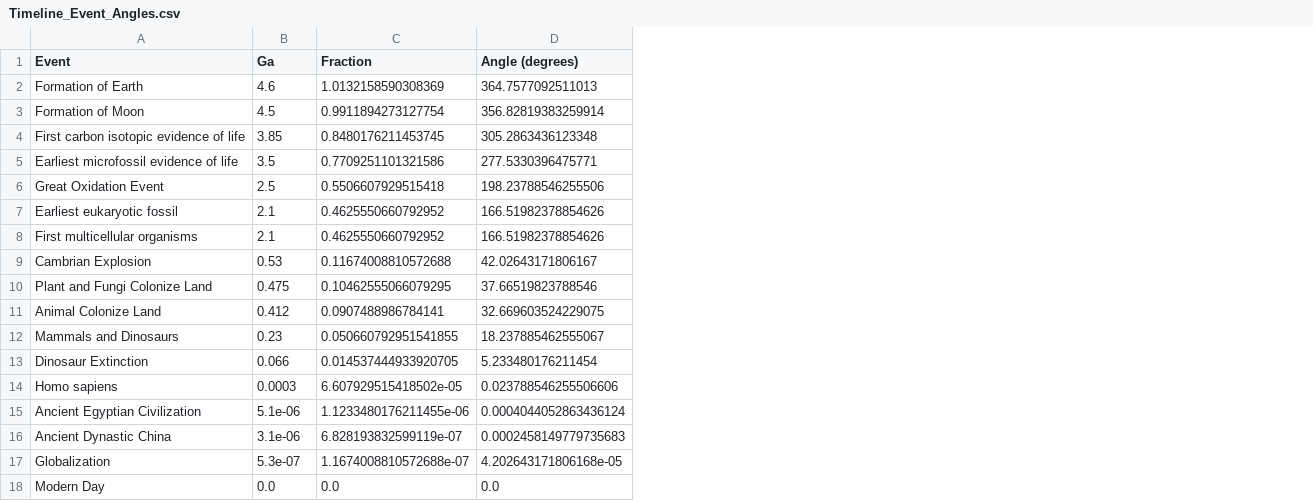
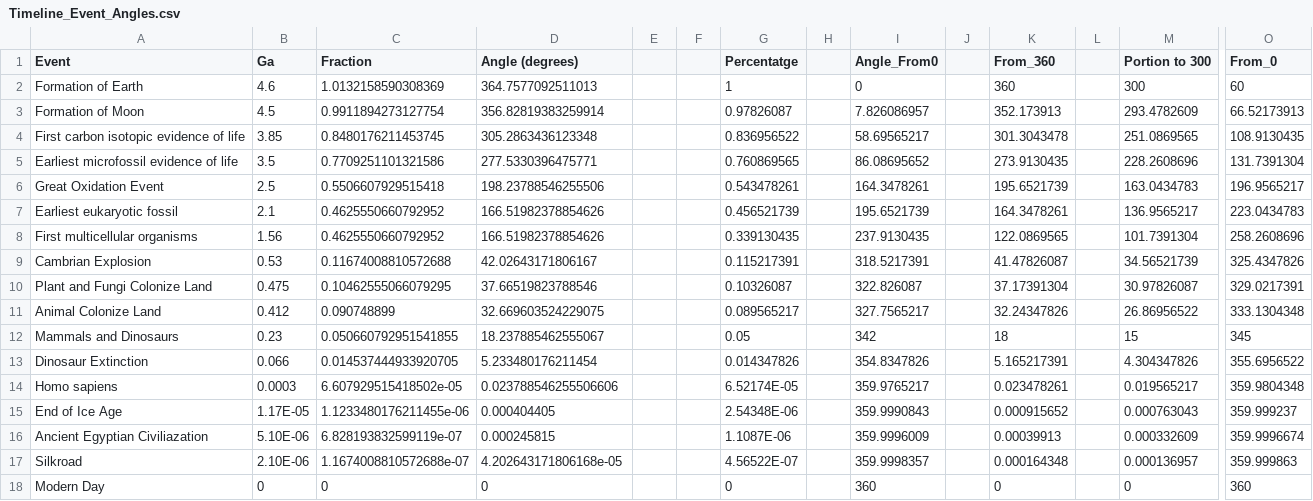
Before and after one commit to dwz92/pizza-of-life, a CSV file: Timeline_Event_Angles.csv, drawn as a sheet; only a part is shown, gaps mark what is left out; removed rows and columns are numbered as before the commit, all else as after; rows hold the shown columns only; the diff covers the shown part only; the diff names each change by its address in the sheet, - before the commit and + after, or states it on an @@ line.

Commit message:
Added updated angle calculation

```diff
--- a/Timeline_Event_Angles.csv
+++ b/Timeline_Event_Angles.csv
+column E, empty
+column F, empty
+column G (Percentatge), rows 2-14: 1 | 0.97826087 | 0.836956522 | 0.760869565 | 0.543478261 | 0.456521739 | 0.339130435 | 0.115217391 | 0.10326087 | 0.089565217 | 0.05 | 0.014347826 | 6.52174E-05; rows 17-18: 4.56522E-07 | 0
+column H, empty
+column I (Angle_From0), rows 2-14: 0 | 7.826086957 | 58.69565217 | 86.08695652 | 164.3478261 | 195.6521739 | 237.9130435 | 318.5217391 | 322.826087 | 327.7565217 | 342 | 354.8347826 | 359.9765217; rows 17-18: 359.9998357 | 360
+column J, empty
+column K (From_360), rows 2-14: 360 | 352.173913 | 301.3043478 | 273.9130435 | 195.6521739 | 164.3478261 | 122.0869565 | 41.47826087 | 37.17391304 | 32.24347826 | 18 | 5.165217391 | 0.023478261; rows 17-18: 0.000164348 | 0
+column L, empty
+column M (Portion to 300), rows 2-14: 300 | 293.4782609 | 251.0869565 | 228.2608696 | 163.0434783 | 136.9565217 | 101.7391304 | 34.56521739 | 30.97826087 | 26.86956522 | 15 | 4.304347826 | 0.019565217; rows 17-18: 0.000136957 | 0
+column O (From_0), rows 2-14: 60 | 66.52173913 | 108.9130435 | 131.7391304 | 196.9565217 | 223.0434783 | 258.2608696 | 325.4347826 | 329.0217391 | 333.1304348 | 345 | 355.6956522 | 359.9804348; rows 17-18: 359.999863 | 360
-B8 (Ga): 2.1
+B8 (Ga): 1.56
-C11 (Fraction): 0.0907488986784141
+C11 (Fraction): 0.090748899
-row 15: Ancient Egyptian Civilization | 5.1e-06 | 1.1233480176211455e-06 | 0.0004044052863436124
-row 16: Ancient Dynastic China | 3.1e-06 | 6.828193832599119e-07 | 0.0002458149779735683
+row 15: End of Ice Age | 1.17E-05 | 1.1233480176211455e-06 | 0.000404405 |  |  | 2.54348E-06 |  | 359.9990843 |  | 0.000915652 |  | 0.000763043 | 359.999237
+row 16: Ancient Egyptian Civiliazation | 5.10E-06 | 6.828193832599119e-07 | 0.000245815 |  |  | 1.1087E-06 |  | 359.9996009 |  | 0.00039913 |  | 0.000332609 | 359.9996674
-A17 (Event): Globalization
+A17 (Event): Silkroad
-B17 (Ga): 5.3e-07
+B17 (Ga): 2.10E-06
-B18 (Ga): 0.0
+B18 (Ga): 0
-C18 (Fraction): 0.0
+C18 (Fraction): 0
-D18 (Angle (degrees)): 0.0
+D18 (Angle (degrees)): 0
```
Also changed, not shown: 1 added column elsewhere in this file.
